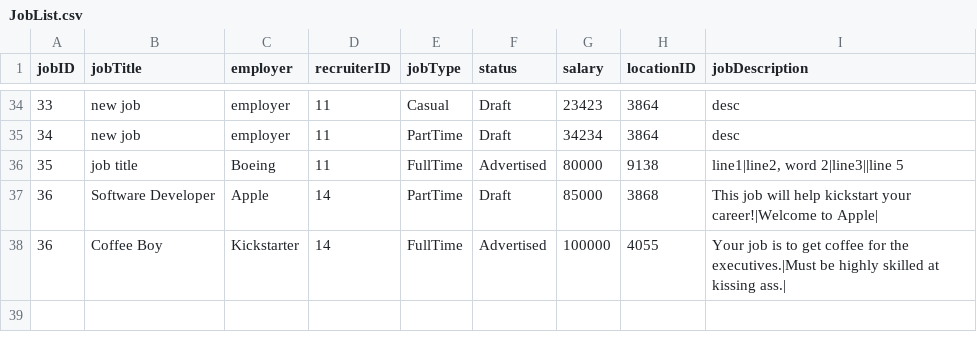
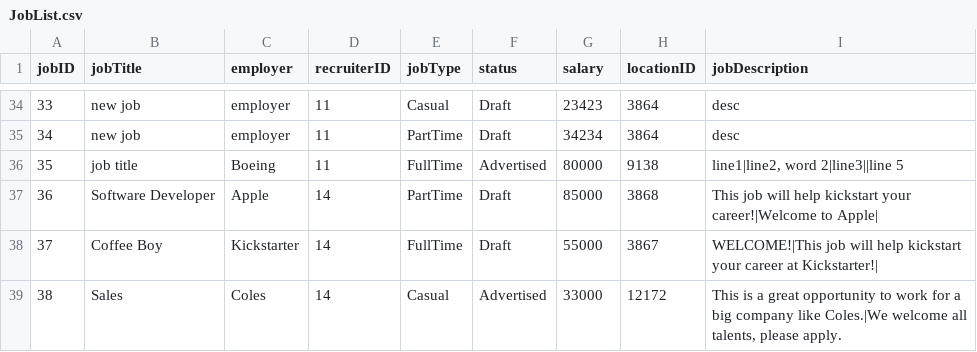
Before and after one commit to namyngu/JobSeekingSystem, a CSV file: JobList.csv, drawn as a sheet; only a part is shown, gaps mark what is left out; the diff names each change by its address in the sheet, - before the commit and + after, or states it on an @@ line.

```diff
--- a/JobList.csv
+++ b/JobList.csv
@@ column A (jobID) renumbered in row 38 @@
-F38 (status): Advertised
+F38 (status): Draft
-G38 (salary): 100000
+G38 (salary): 55000
-H38 (locationID): 4055
+H38 (locationID): 3867
-I38 (jobDescription): Your job is to get coffee for the executives.|Must be highly skilled at kissing ass.|
+I38 (jobDescription): WELCOME!|This job will help kickstart your career at Kickstarter!|
+row 39: 38 | Sales | Coles | 14 | Casual | Advertised | 33000 | 12172 | This is a great opportunity to work for a big company like Coles.|We welcome all talents, please apply.
```
Also changed, not shown: JobCategory.csv, JobSkills.csv, 1 other file.
